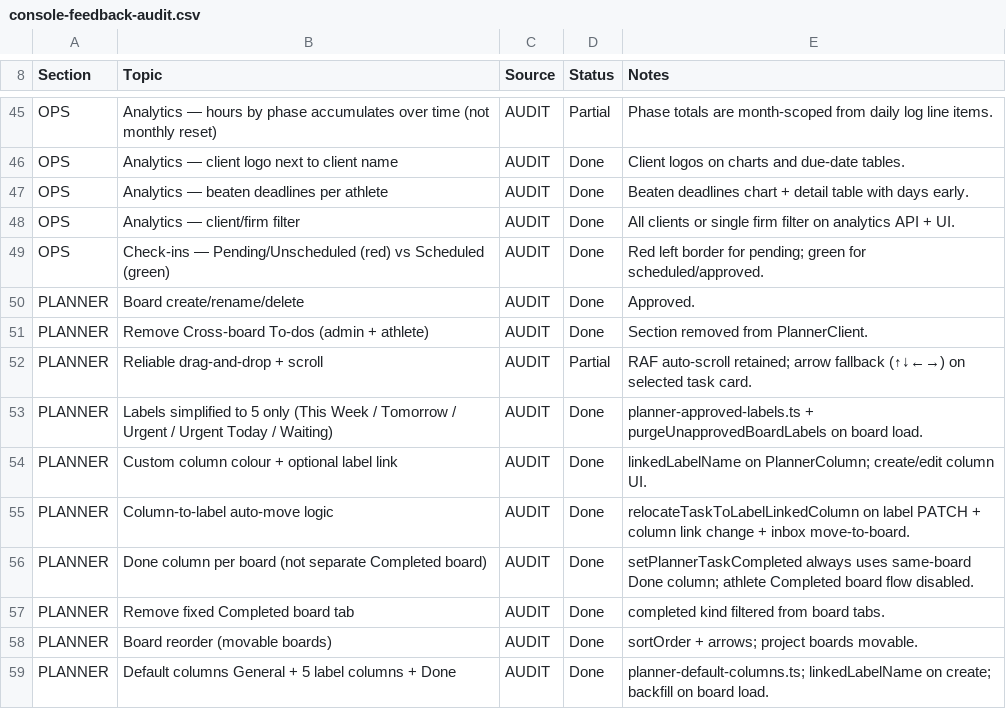
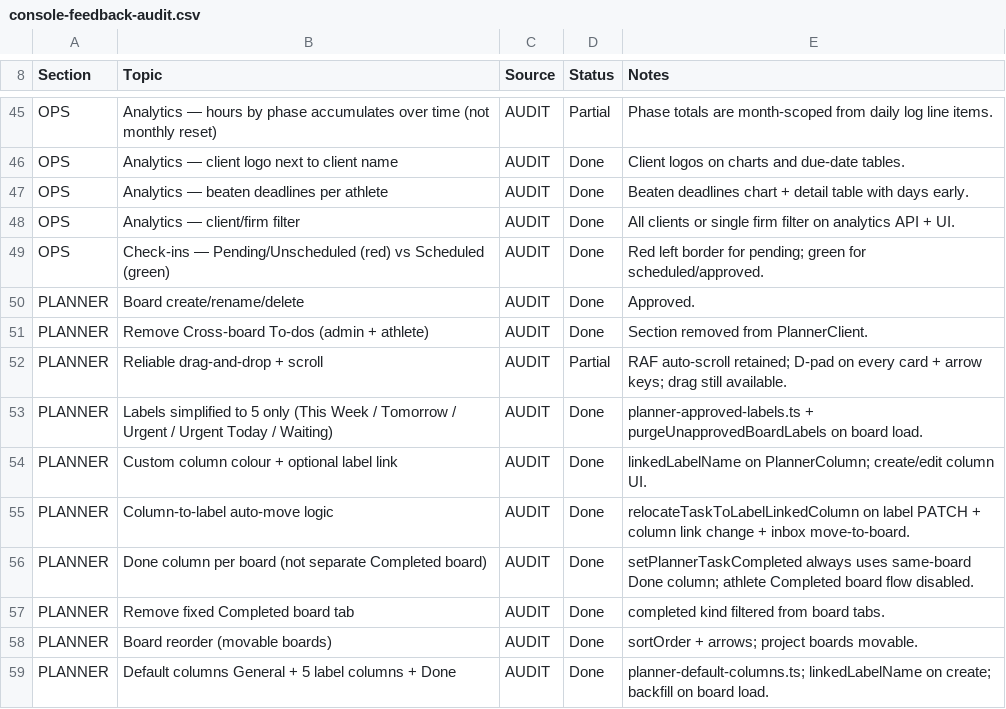
Before and after one commit to Naeem2111/blocharch, a CSV file: docs/console-feedback-audit.csv, drawn as a sheet; only a part is shown, gaps mark what is left out.

```diff
--- a/docs/console-feedback-audit.csv
+++ b/docs/console-feedback-audit.csv
@@ -51,3 +51,3 @@ PLANNER,Board create/rename/delete,AUDIT,Done,Approved.
 PLANNER,Remove Cross-board To-dos (admin + athlete),AUDIT,Done,Section removed from PlannerClient.
-PLANNER,Reliable drag-and-drop + scroll,AUDIT,Partial,RAF auto-scroll retained; arrow fallback (↑↓←→) on selected task card.
+PLANNER,Reliable drag-and-drop + scroll,AUDIT,Partial,RAF auto-scroll retained; D-pad on every card + arrow keys; drag still available.
 PLANNER,Labels simplified to 5 only (This Week / Tomorrow / Urgent / Urgent Today / Waiting),AUDIT,Done,planner-approved-labels.ts + purgeUnapprovedBoardLabels on board load.
```
Also changed, not shown: 5 other files.
